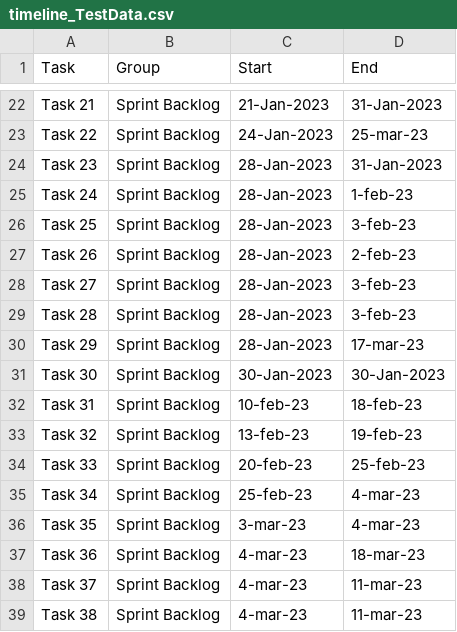
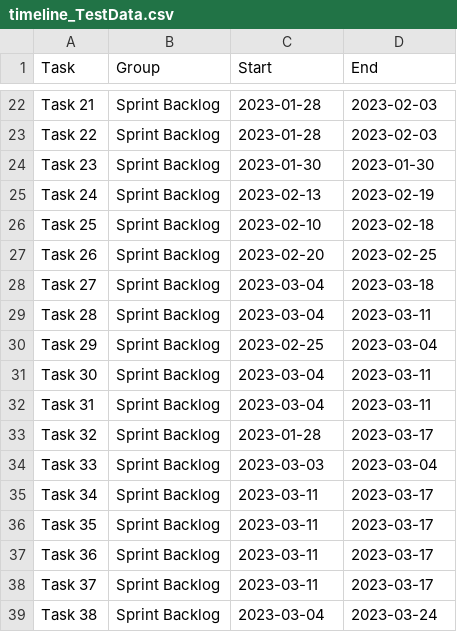
Before and after one commit to felipevalenciaclavijo/ganttcharts, a CSV file: timeline_TestData.csv, drawn as a sheet; only a part is shown, gaps mark what is left out; the diff covers the shown part only; the diff names each change by its address in the sheet, - before the commit and + after, or states it on an @@ line.

```diff
--- a/timeline_TestData.csv
+++ b/timeline_TestData.csv
-C22 (Start): 21-Jan-2023
+C22 (Start): 2023-01-28
-D22 (End): 31-Jan-2023
+D22 (End): 2023-02-03
-C23 (Start): 24-Jan-2023
+C23 (Start): 2023-01-28
-D23 (End): 25-mar-23
+D23 (End): 2023-02-03
-C24 (Start): 28-Jan-2023
+C24 (Start): 2023-01-30
-D24 (End): 31-Jan-2023
+D24 (End): 2023-01-30
-C25 (Start): 28-Jan-2023
+C25 (Start): 2023-02-13
-D25 (End): 1-feb-23
+D25 (End): 2023-02-19
-C26 (Start): 28-Jan-2023
+C26 (Start): 2023-02-10
-D26 (End): 3-feb-23
+D26 (End): 2023-02-18
-C27 (Start): 28-Jan-2023
+C27 (Start): 2023-02-20
-D27 (End): 2-feb-23
+D27 (End): 2023-02-25
-C28:C29 (Start): 28-Jan-2023
+C28:C29 (Start): 2023-03-04
-D28 (End): 3-feb-23
+D28 (End): 2023-03-18
-D29 (End): 3-feb-23
+D29 (End): 2023-03-11
-C30 (Start): 28-Jan-2023
+C30 (Start): 2023-02-25
-D30 (End): 17-mar-23
+D30 (End): 2023-03-04
-C31 (Start): 30-Jan-2023
+C31 (Start): 2023-03-04
-D31 (End): 30-Jan-2023
+D31 (End): 2023-03-11
-C32 (Start): 10-feb-23
+C32 (Start): 2023-03-04
-D32 (End): 18-feb-23
+D32 (End): 2023-03-11
-C33 (Start): 13-feb-23
+C33 (Start): 2023-01-28
-D33 (End): 19-feb-23
+D33 (End): 2023-03-17
-C34 (Start): 20-feb-23
+C34 (Start): 2023-03-03
-D34 (End): 25-feb-23
+D34 (End): 2023-03-04
-C35 (Start): 25-feb-23
+C35 (Start): 2023-03-11
-D35:D36 (End): 4-mar-23
+D35:D36 (End): 2023-03-17
-C36 (Start): 3-mar-23
+C36 (Start): 2023-03-11
-C37:C38 (Start): 4-mar-23
+C37:C38 (Start): 2023-03-11
-D37 (End): 18-mar-23
+D37 (End): 2023-03-17
-D38 (End): 11-mar-23
+D38 (End): 2023-03-17
-C39 (Start): 4-mar-23
+C39 (Start): 2023-03-04
-D39 (End): 11-mar-23
+D39 (End): 2023-03-24
```
Also changed, not shown: 94 edited cells elsewhere in this file, 4 other files.
